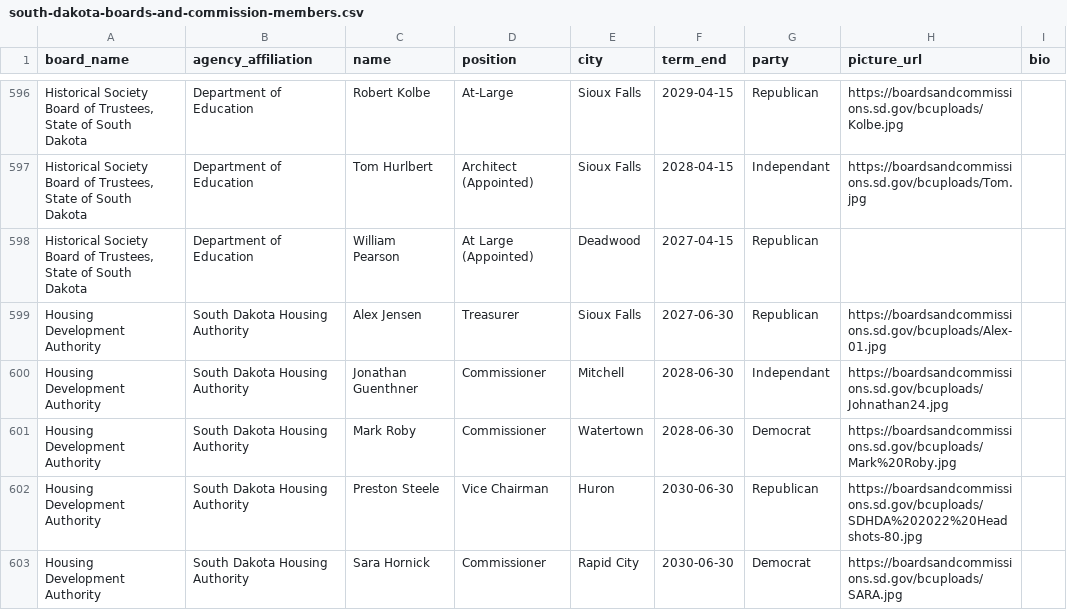
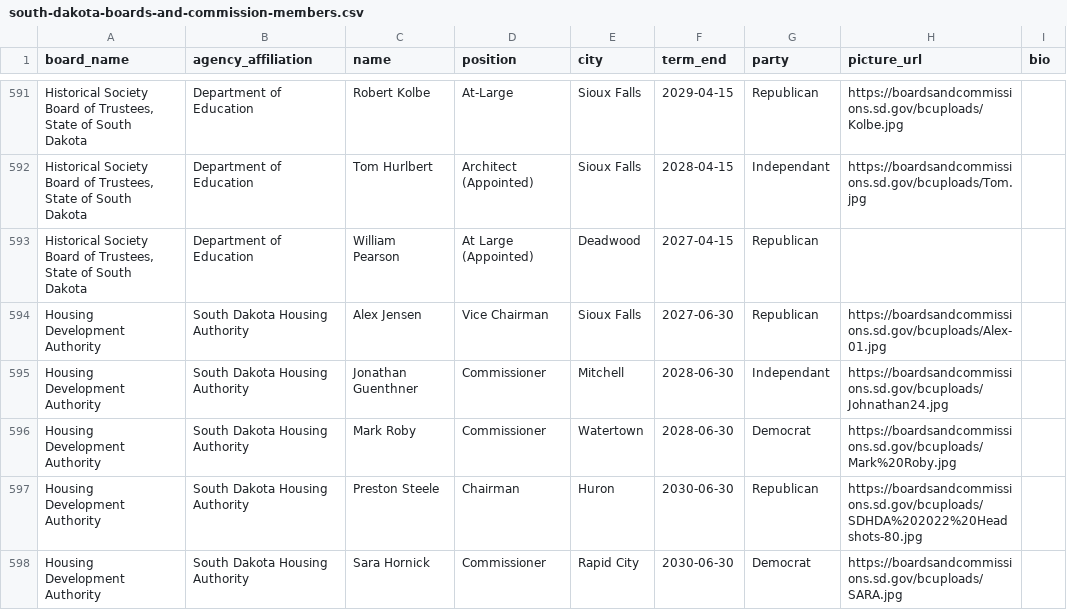
Before and after one commit to cjwinchester/south-dakota-boards-commissions, a CSV file: south-dakota-boards-and-commission-members.csv, drawn as a sheet; only a part is shown, gaps mark what is left out; addresses are those after the commit; the diff covers the shown part only; the diff names each change by its address in the sheet, - before the commit and + after, or states it on an @@ line.

```diff
--- a/south-dakota-boards-and-commission-members.csv
+++ b/south-dakota-boards-and-commission-members.csv
-D594 (position): Treasurer
+D594 (position): Vice Chairman
-D597 (position): Vice Chairman
+D597 (position): Chairman
```
Also changed, not shown: 5 removed rows and 25 edited cells elsewhere in this file.
